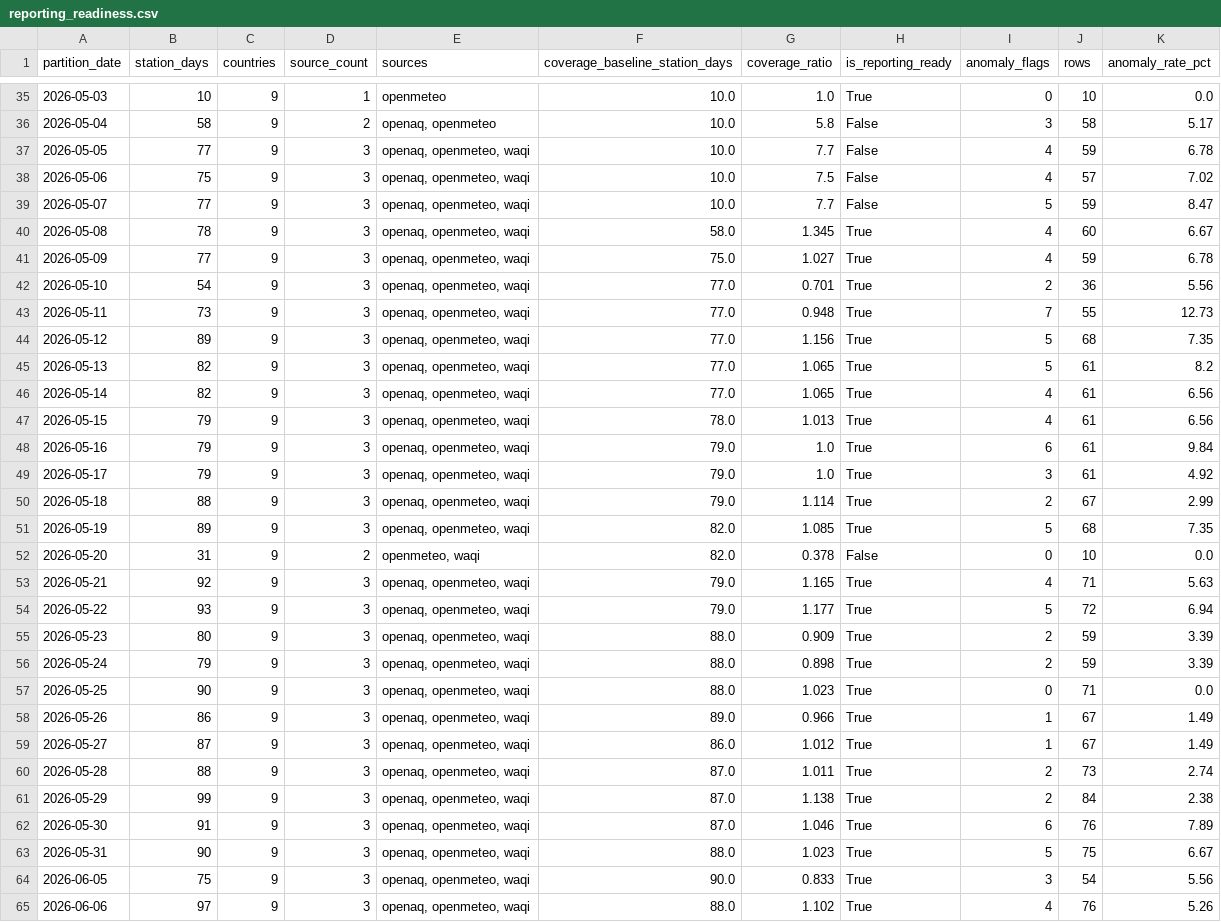
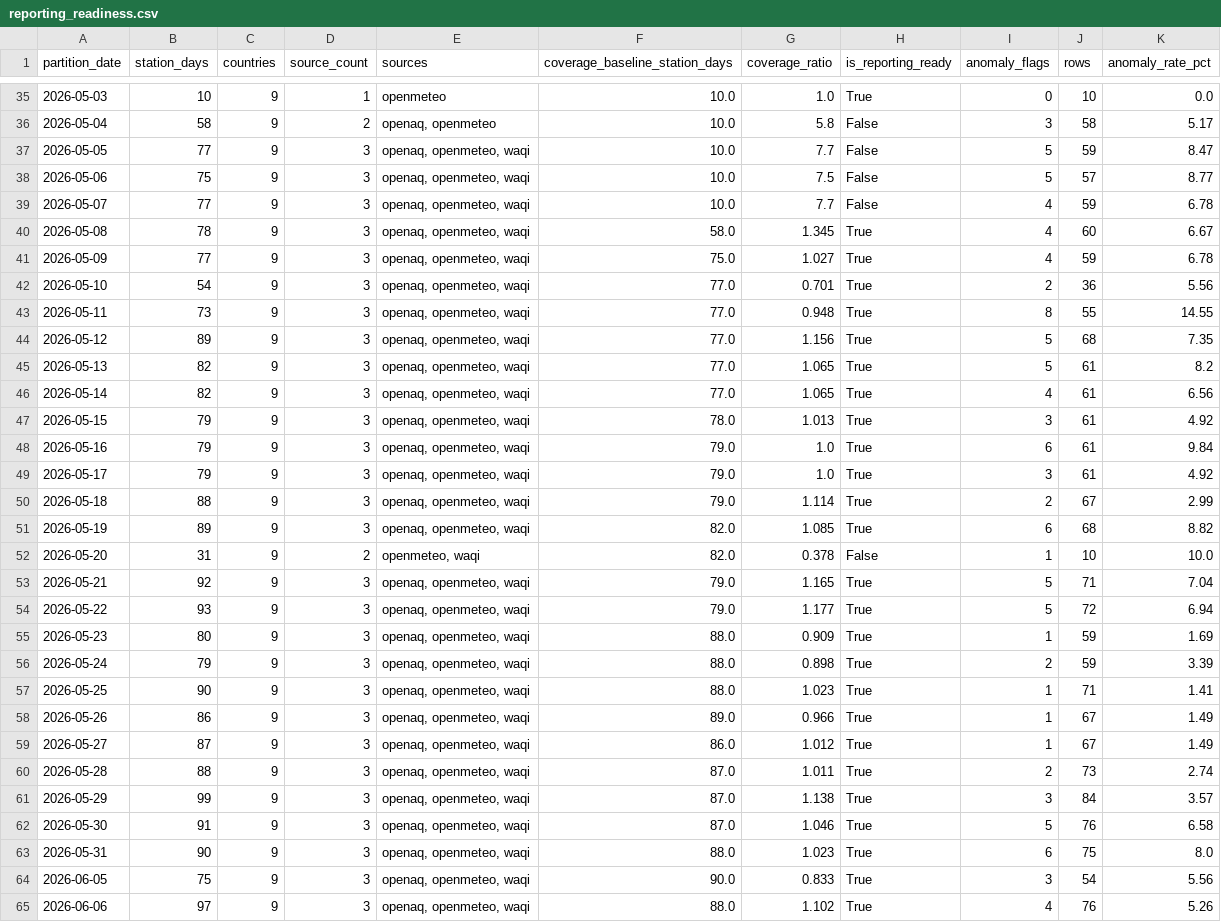
Before and after one commit to ReguiguiMohamed/MediterraneanWillForge, a CSV file: docs/reporting_readiness.csv, drawn as a sheet; only a part is shown, gaps mark what is left out; the diff covers the shown part only.

```diff
--- a/docs/reporting_readiness.csv
+++ b/docs/reporting_readiness.csv
@@ -36,5 +36,5 @@ partition_date,station_days,countries,source_count,sources,coverage_baseline_sta
 2026-05-04,58,9,2,"openaq, openmeteo",10.0,5.8,False,3,58,5.17
-2026-05-05,77,9,3,"openaq, openmeteo, waqi",10.0,7.7,False,4,59,6.78
-2026-05-06,75,9,3,"openaq, openmeteo, waqi",10.0,7.5,False,4,57,7.02
-2026-05-07,77,9,3,"openaq, openmeteo, waqi",10.0,7.7,False,5,59,8.47
+2026-05-05,77,9,3,"openaq, openmeteo, waqi",10.0,7.7,False,5,59,8.47
+2026-05-06,75,9,3,"openaq, openmeteo, waqi",10.0,7.5,False,5,57,8.77
+2026-05-07,77,9,3,"openaq, openmeteo, waqi",10.0,7.7,False,4,59,6.78
 2026-05-08,78,9,3,"openaq, openmeteo, waqi",58.0,1.345,True,4,60,6.67
@@ -42,3 +42,3 @@ partition_date,station_days,countries,source_count,sources,coverage_baseline_sta
 2026-05-10,54,9,3,"openaq, openmeteo, waqi",77.0,0.701,True,2,36,5.56
-2026-05-11,73,9,3,"openaq, openmeteo, waqi",77.0,0.948,True,7,55,12.73
+2026-05-11,73,9,3,"openaq, openmeteo, waqi",77.0,0.948,True,8,55,14.55
 2026-05-12,89,9,3,"openaq, openmeteo, waqi",77.0,1.156,True,5,68,7.35
@@ -46,3 +46,3 @@ partition_date,station_days,countries,source_count,sources,coverage_baseline_sta
 2026-05-14,82,9,3,"openaq, openmeteo, waqi",77.0,1.065,True,4,61,6.56
-2026-05-15,79,9,3,"openaq, openmeteo, waqi",78.0,1.013,True,4,61,6.56
+2026-05-15,79,9,3,"openaq, openmeteo, waqi",78.0,1.013,True,3,61,4.92
 2026-05-16,79,9,3,"openaq, openmeteo, waqi",79.0,1.0,True,6,61,9.84
@@ -50,9 +50,9 @@ partition_date,station_days,countries,source_count,sources,coverage_baseline_sta
 2026-05-18,88,9,3,"openaq, openmeteo, waqi",79.0,1.114,True,2,67,2.99
-2026-05-19,89,9,3,"openaq, openmeteo, waqi",82.0,1.085,True,5,68,7.35
-2026-05-20,31,9,2,"openmeteo, waqi",82.0,0.378,False,0,10,0.0
-2026-05-21,92,9,3,"openaq, openmeteo, waqi",79.0,1.165,True,4,71,5.63
+2026-05-19,89,9,3,"openaq, openmeteo, waqi",82.0,1.085,True,6,68,8.82
+2026-05-20,31,9,2,"openmeteo, waqi",82.0,0.378,False,1,10,10.0
+2026-05-21,92,9,3,"openaq, openmeteo, waqi",79.0,1.165,True,5,71,7.04
 2026-05-22,93,9,3,"openaq, openmeteo, waqi",79.0,1.177,True,5,72,6.94
-2026-05-23,80,9,3,"openaq, openmeteo, waqi",88.0,0.909,True,2,59,3.39
+2026-05-23,80,9,3,"openaq, openmeteo, waqi",88.0,0.909,True,1,59,1.69
 2026-05-24,79,9,3,"openaq, openmeteo, waqi",88.0,0.898,True,2,59,3.39
-2026-05-25,90,9,3,"openaq, openmeteo, waqi",88.0,1.023,True,0,71,0.0
+2026-05-25,90,9,3,"openaq, openmeteo, waqi",88.0,1.023,True,1,71,1.41
 2026-05-26,86,9,3,"openaq, openmeteo, waqi",89.0,0.966,True,1,67,1.49
@@ -60,5 +60,5 @@ partition_date,station_days,countries,source_count,sources,coverage_baseline_sta
 2026-05-28,88,9,3,"openaq, openmeteo, waqi",87.0,1.011,True,2,73,2.74
-2026-05-29,99,9,3,"openaq, openmeteo, waqi",87.0,1.138,True,2,84,2.38
-2026-05-30,91,9,3,"openaq, openmeteo, waqi",87.0,1.046,True,6,76,7.89
-2026-05-31,90,9,3,"openaq, openmeteo, waqi",88.0,1.023,True,5,75,6.67
+2026-05-29,99,9,3,"openaq, openmeteo, waqi",87.0,1.138,True,3,84,3.57
+2026-05-30,91,9,3,"openaq, openmeteo, waqi",87.0,1.046,True,5,76,6.58
+2026-05-31,90,9,3,"openaq, openmeteo, waqi",88.0,1.023,True,6,75,8.0
 2026-06-05,75,9,3,"openaq, openmeteo, waqi",90.0,0.833,True,3,54,5.56
```
Also changed, not shown: 2 added rows and 6 edited cells elsewhere in this file, 8 other files.
